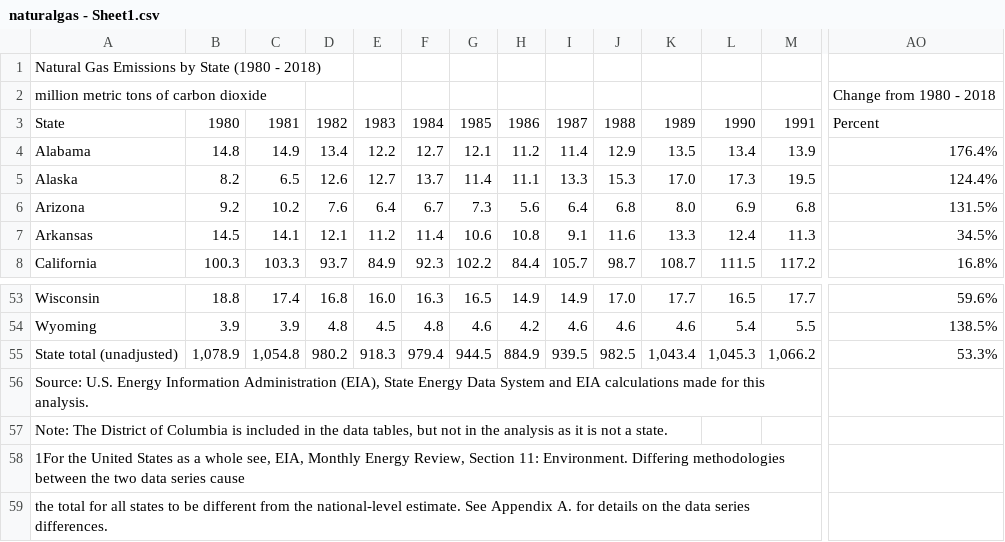
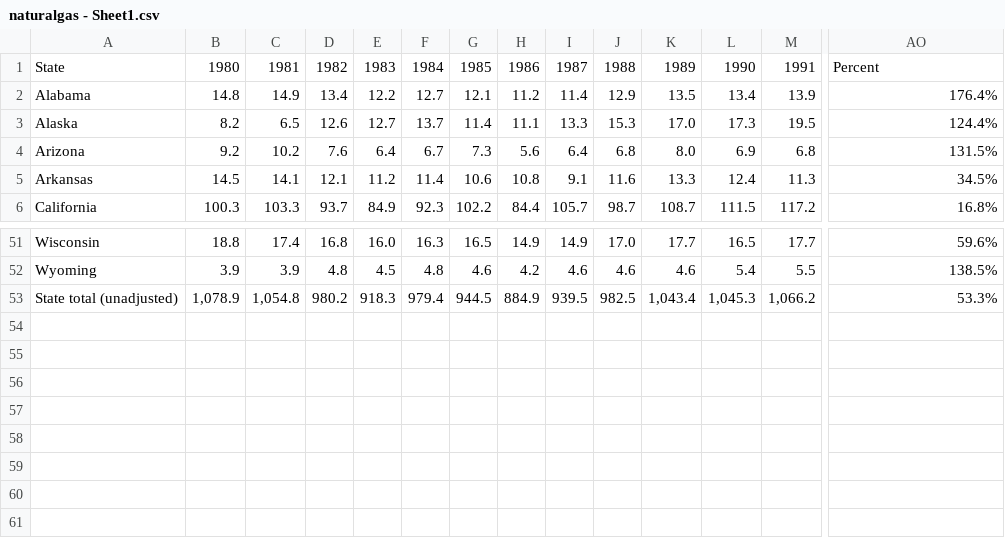
Before and after one commit to chuka19952/carbon-footprint, a CSV file: naturalgas - Sheet1.csv, drawn as a sheet; only a part is shown, gaps mark what is left out; rows hold the shown columns only; the diff names each change by its address in the sheet, - before the commit and + after, or states it on an @@ line.

Commit message:
Update naturalgas - Sheet1.csv
repaired

```diff
--- a/naturalgas - Sheet1.csv
+++ b/naturalgas - Sheet1.csv
-row 1: Natural Gas Emissions by State (1980 - 2018)
-row 2: million metric tons of carbon dioxide |  |  |  |  |  |  |  |  |  |  |  |  | Change from 1980 - 2018
-row 56: Source: U.S. Energy Information Administration (EIA), State Energy Data System and EIA calculations made for this analysis.
-row 57: Note: The District of Columbia is included in the data tables, but not in the analysis as it is not a state.
-row 58: 1For the United States as a whole see, EIA, Monthly Energy Review, Section 11: Environment. Differing methodologies between the two data series cause
-row 59: the total for all states to be different from the national-level estimate. See Appendix A. for details on the data series differences.
```
